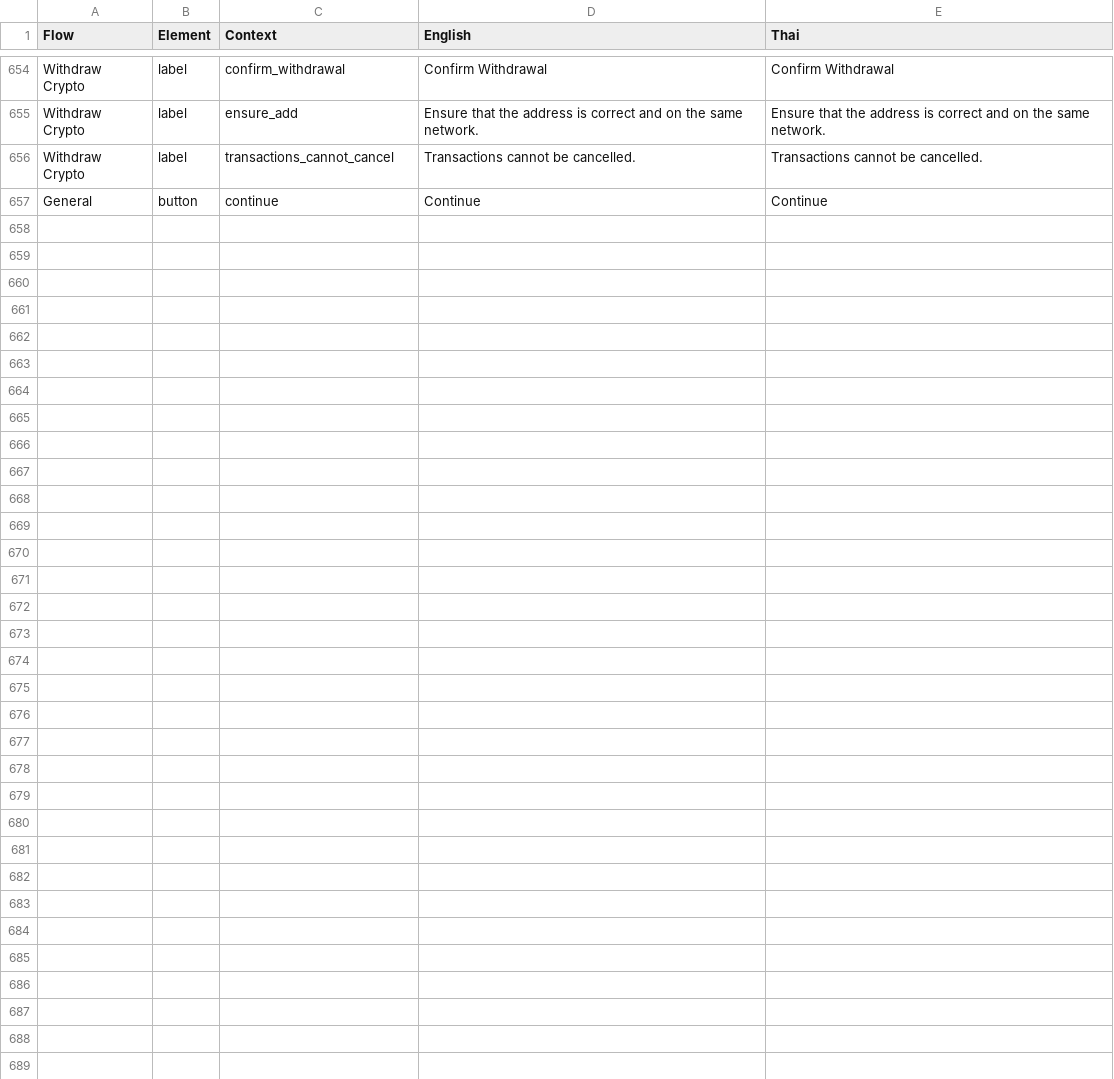
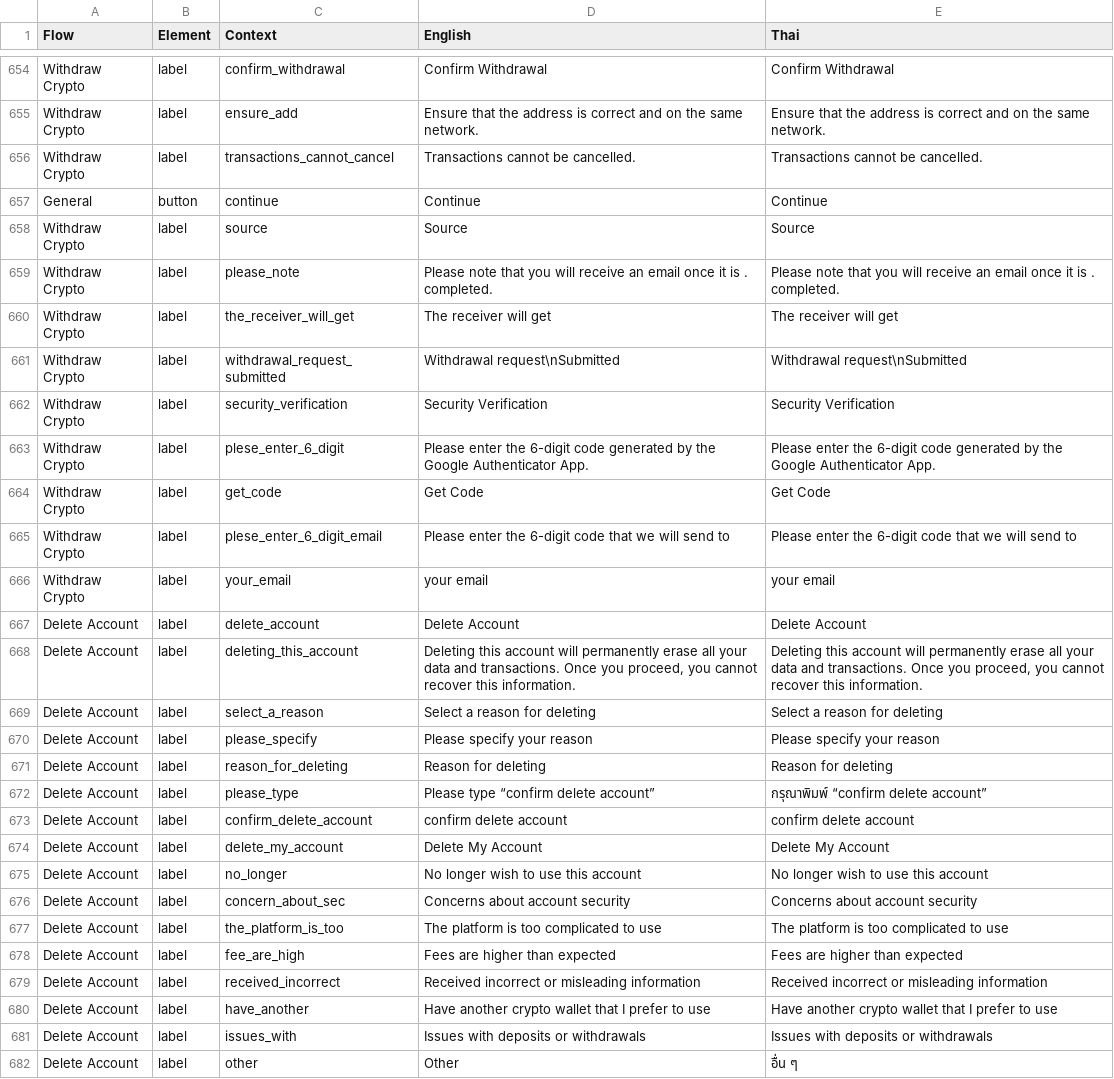
Before and after one commit to oxymnds/ctp-langkey, a CSV file: output/data.csv, drawn as a sheet; only a part is shown, gaps mark what is left out; the diff names each change by its address in the sheet, - before the commit and + after, or states it on an @@ line.

```diff
--- a/output/data.csv
+++ b/output/data.csv
+row 658: Withdraw Crypto | label | source | Source | Source
+row 659: Withdraw Crypto | label | please_note | Please note that you will receive an email once it is . completed. | Please note that you will receive an email once it is . completed.
+row 660: Withdraw Crypto | label | the_receiver_will_get | The receiver will get | The receiver will get
+row 661: Withdraw Crypto | label | withdrawal_request_submitted | Withdrawal request\nSubmitted | Withdrawal request\nSubmitted
+row 662: Withdraw Crypto | label | security_verification | Security Verification | Security Verification
+row 663: Withdraw Crypto | label | plese_enter_6_digit | Please enter the 6-digit code generated by the Google Authenticator App. | Please enter the 6-digit code generated by the Google Authenticator App.
+row 664: Withdraw Crypto | label | get_code | Get Code | Get Code
+row 665: Withdraw Crypto | label | plese_enter_6_digit_email | Please enter the 6-digit code that we will send to | Please enter the 6-digit code that we will send to
+row 666: Withdraw Crypto | label | your_email | your email | your email
+row 667: Delete Account | label | delete_account | Delete Account | Delete Account
+row 668: Delete Account | label | deleting_this_account | Deleting this account will permanently erase all your data and transactions. Once you proceed, you cannot recover this information. | Deleting this account will permanently erase all your data and transactions. Once you proceed, you cannot recover this information.
+row 669: Delete Account | label | select_a_reason | Select a reason for deleting | Select a reason for deleting
+row 670: Delete Account | label | please_specify | Please specify your reason | Please specify your reason
+row 671: Delete Account | label | reason_for_deleting | Reason for deleting | Reason for deleting
+row 672: Delete Account | label | please_type | Please type “confirm delete account” | กรุณาพิมพ์ “confirm delete account”
+row 673: Delete Account | label | confirm_delete_account | confirm delete account | confirm delete account
+row 674: Delete Account | label | delete_my_account | Delete My Account | Delete My Account
+row 675: Delete Account | label | no_longer | No longer wish to use this account | No longer wish to use this account
+row 676: Delete Account | label | concern_about_sec | Concerns about account security | Concerns about account security
+row 677: Delete Account | label | the_platform_is_too | The platform is too complicated to use | The platform is too complicated to use
+row 678: Delete Account | label | fee_are_high | Fees are higher than expected | Fees are higher than expected
+row 679: Delete Account | label | received_incorrect | Received incorrect or misleading information | Received incorrect or misleading information
+row 680: Delete Account | label | have_another | Have another crypto wallet that I prefer to use | Have another crypto wallet that I prefer to use
+row 681: Delete Account | label | issues_with | Issues with deposits or withdrawals | Issues with deposits or withdrawals
+row 682: Delete Account | label | other | Other | อื่น ๆ
```
Also changed, not shown: 4 other files.
